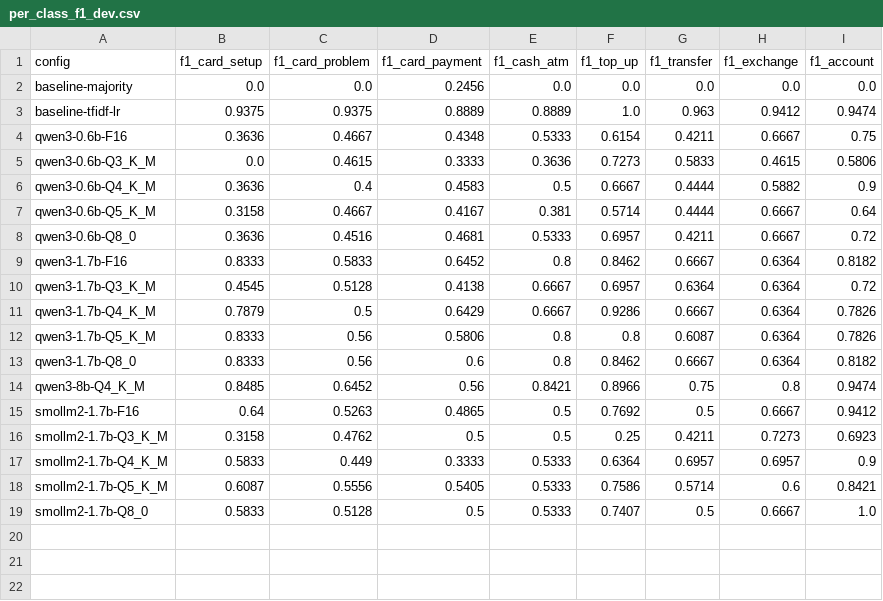
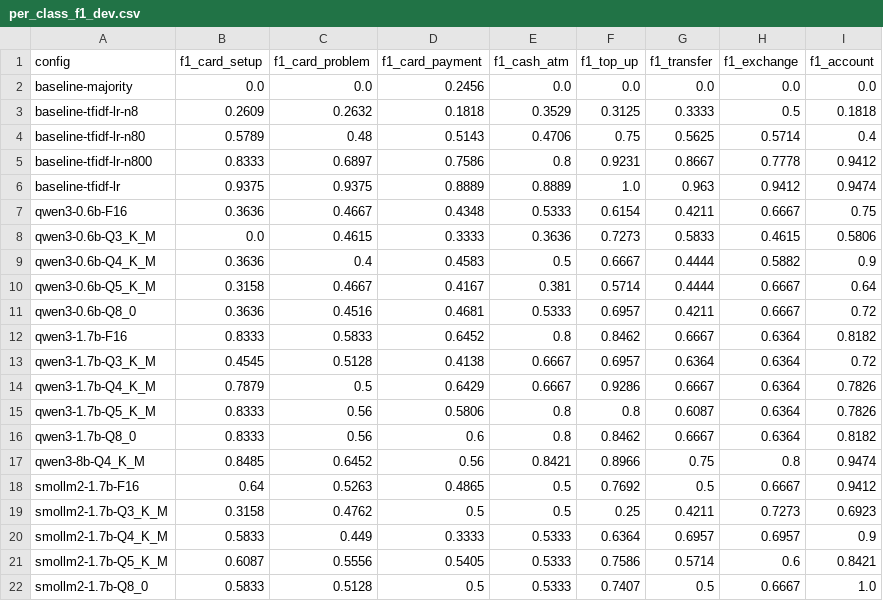
Before and after one commit to ozzy2438/Edge-Triage-Bench, a CSV file: results/per_class_f1_dev.csv, drawn as a sheet; the diff names each change by its address in the sheet, - before the commit and + after, or states it on an @@ line.

```diff
--- a/results/per_class_f1_dev.csv
+++ b/results/per_class_f1_dev.csv
+row 3: baseline-tfidf-lr-n8 | 0.2609 | 0.2632 | 0.1818 | 0.3529 | 0.3125 | 0.3333 | 0.5 | 0.1818
+row 4: baseline-tfidf-lr-n80 | 0.5789 | 0.48 | 0.5143 | 0.4706 | 0.75 | 0.5625 | 0.5714 | 0.4
+row 5: baseline-tfidf-lr-n800 | 0.8333 | 0.6897 | 0.7586 | 0.8 | 0.9231 | 0.8667 | 0.7778 | 0.9412
```
Also changed, not shown: results/summary_dev.csv, 24 other files.
